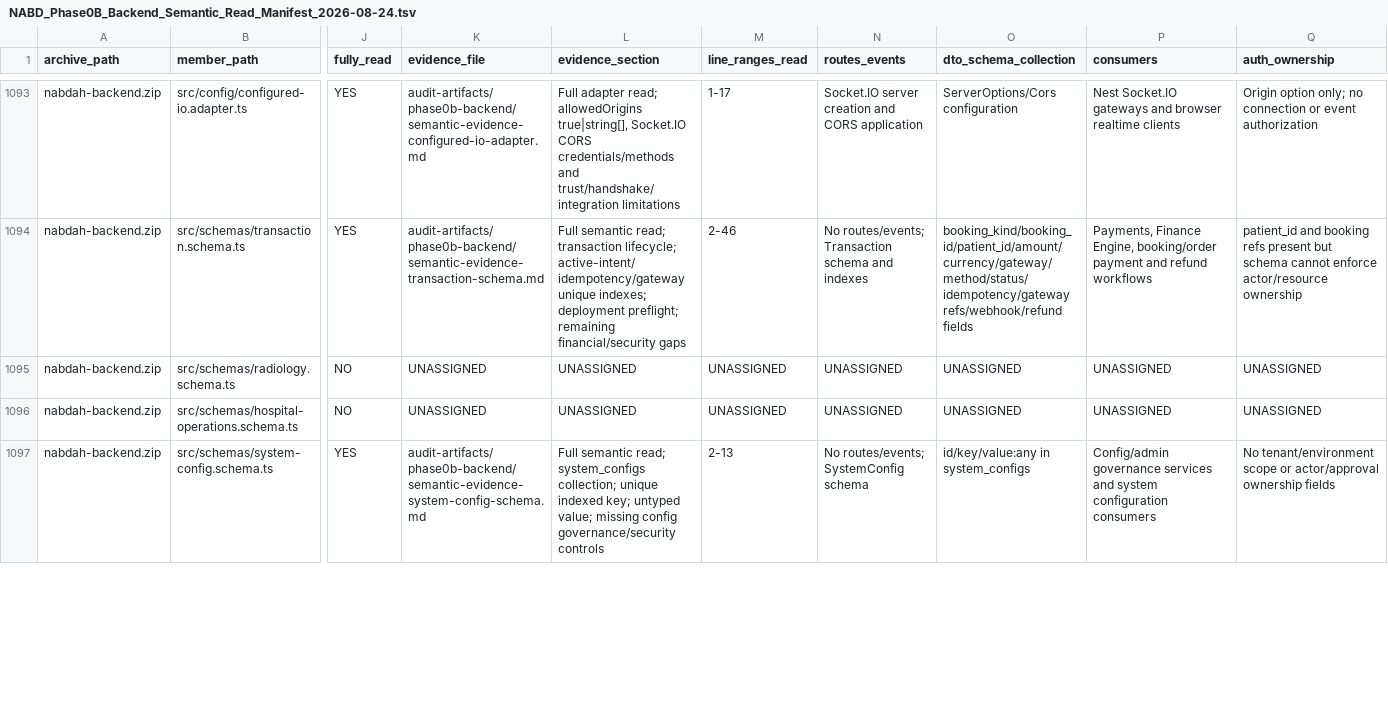
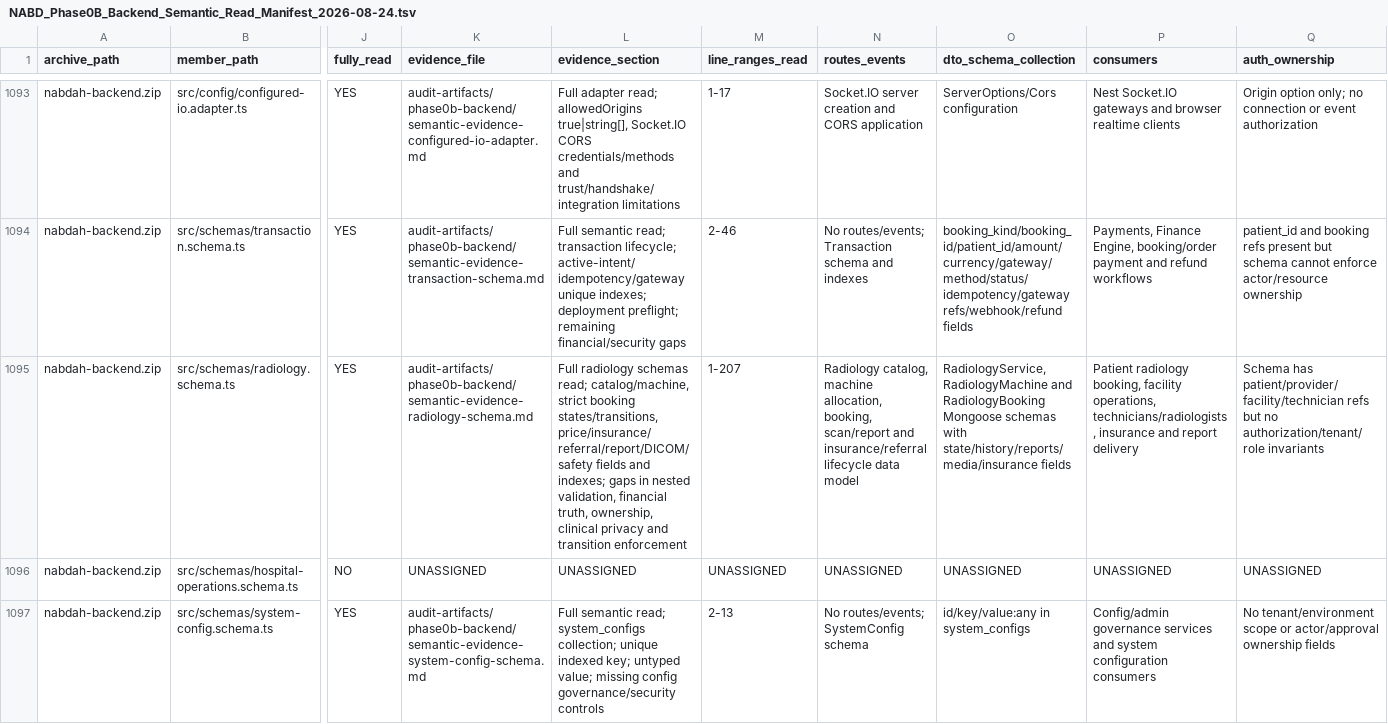
Before and after one commit to obaid08642-ops/new, a TSV file: audit-artifacts/phase0b-backend/NABD_Phase0B_Backend_Semantic_Read_Manifest_2026-08-24.tsv, drawn as a sheet; only a part is shown, gaps mark what is left out; the diff covers the shown part only; the diff names each change by its address in the sheet, - before the commit and + after, or states it on an @@ line.

Commit message:
audit: document radiology schema coverage

```diff
--- a/audit-artifacts/phase0b-backend/NABD_Phase0B_Backend_Semantic_Read_Manifest_2026-08-24.tsv
+++ b/audit-artifacts/phase0b-backend/NABD_Phase0B_Backend_Semantic_Read_Manifest_2026-08-24.tsv
-J1095 (fully_read): NO
+J1095 (fully_read): YES
-K1095 (evidence_file): UNASSIGNED
+K1095 (evidence_file): audit-artifacts/phase0b-backend/semantic-evidence-radiology-schema.md
-L1095 (evidence_section): UNASSIGNED
+L1095 (evidence_section): Full radiology schemas read; catalog/machine, strict booking states/transitions, price/insurance/referral/report/DICOM/safety fields and indexes; gaps in nested validation, financial truth, ownership, clinical privacy and transition enforcement
-M1095 (line_ranges_read): UNASSIGNED
+M1095 (line_ranges_read): 1-207
-N1095 (routes_events): UNASSIGNED
+N1095 (routes_events): Radiology catalog, machine allocation, booking, scan/report and insurance/referral lifecycle data model
-O1095 (dto_schema_collection): UNASSIGNED
+O1095 (dto_schema_collection): RadiologyService, RadiologyMachine and RadiologyBooking Mongoose schemas with state/history/reports/media/insurance fields
-P1095 (consumers): UNASSIGNED
+P1095 (consumers): Patient radiology booking, facility operations, technicians/radiologists, insurance and report delivery
-Q1095 (auth_ownership): UNASSIGNED
+Q1095 (auth_ownership): Schema has patient/provider/facility/technician refs but no authorization/tenant/role invariants
```
Also changed, not shown: 4 edited cells elsewhere in this file, 3 other files.
